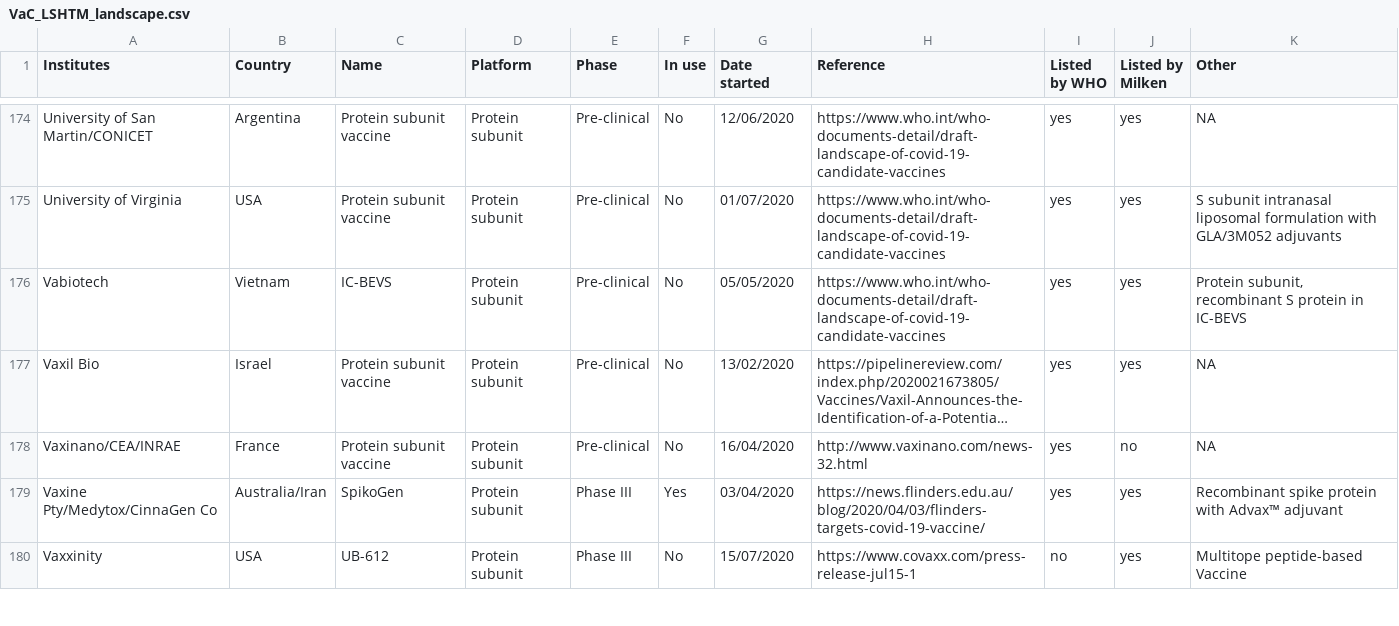
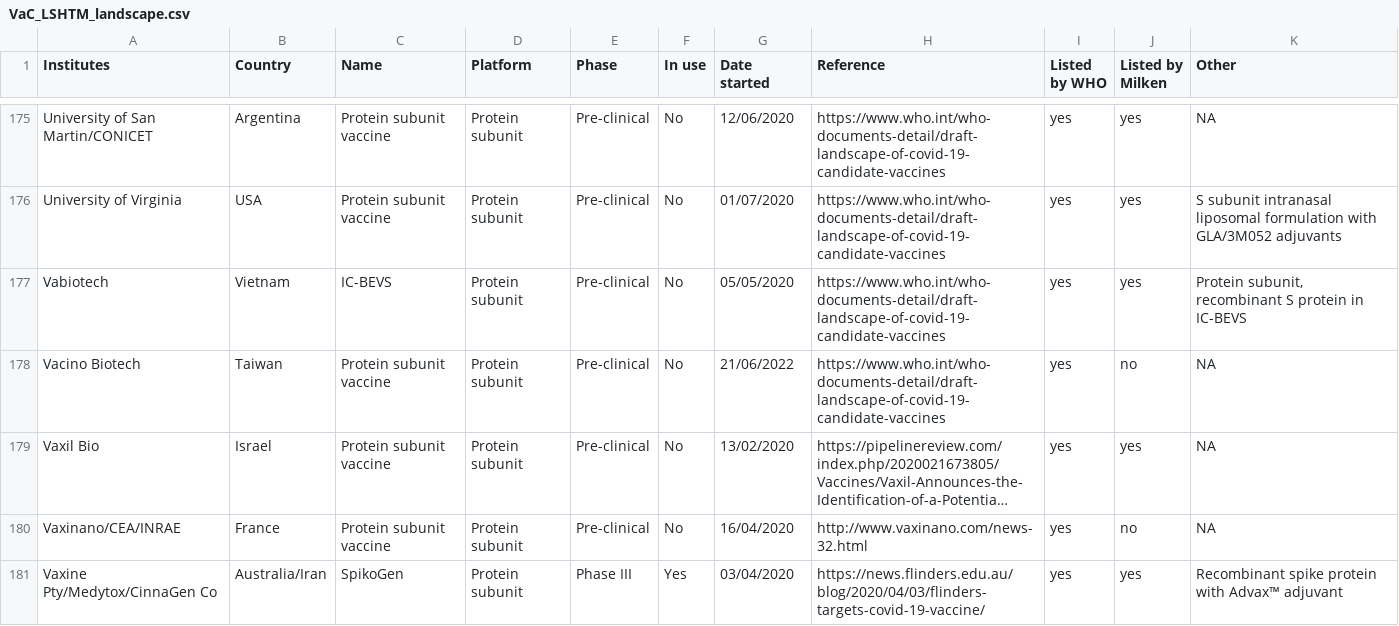
Before and after one commit to vac-lshtm/VaC_tracker, a CSV file: input_data/VaC_LSHTM_landscape.csv, drawn as a sheet; only a part is shown, gaps mark what is left out; the shorter side is filled out with more unchanged rows; long unchanged cells end in …; the diff covers the shown part only; the diff names each change by its address in the sheet, - before the commit and + after, or states it on an @@ line.

```diff
--- a/input_data/VaC_LSHTM_landscape.csv
+++ b/input_data/VaC_LSHTM_landscape.csv
+row 178: Vacino Biotech | Taiwan | Protein subunit vaccine | Protein subunit | Pre-clinical | No | 21/06/2022 | https://www.who.int/who-documents-detail/draft-landscape-of-covid-19-candidate-vaccines | yes | no | NA
```
Also changed, not shown: 4 added rows and 11 edited cells elsewhere in this file, input_data/VaC_LSHTM_eligible_studies.csv, input_data/VaC_LSHTM_search_log.csv, 18 other files.
